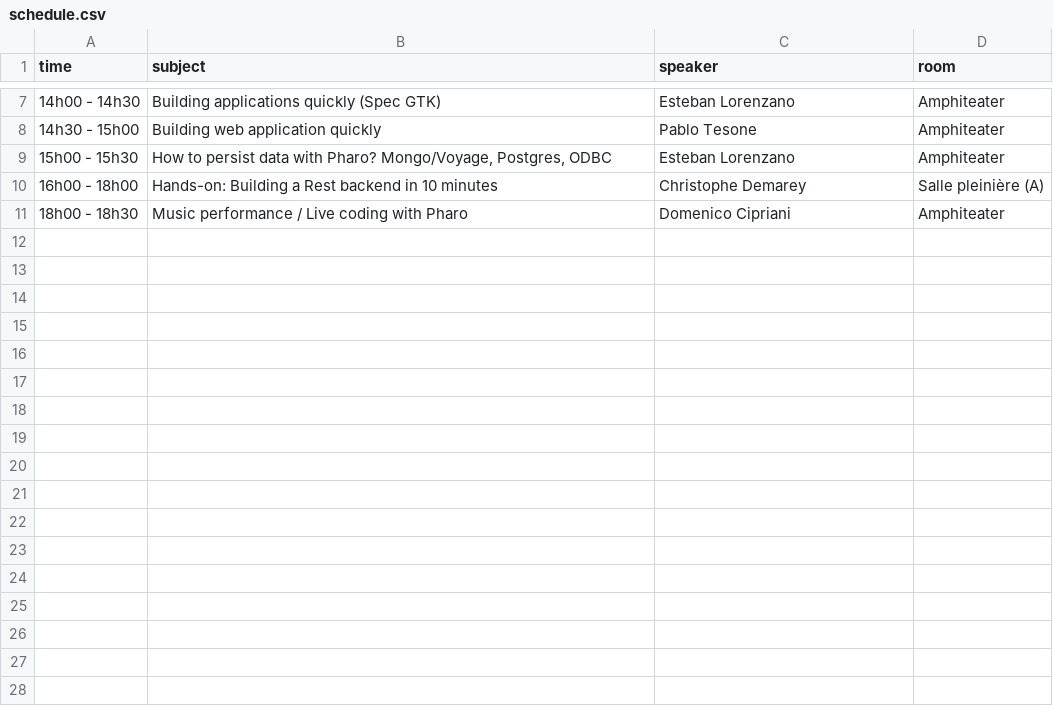
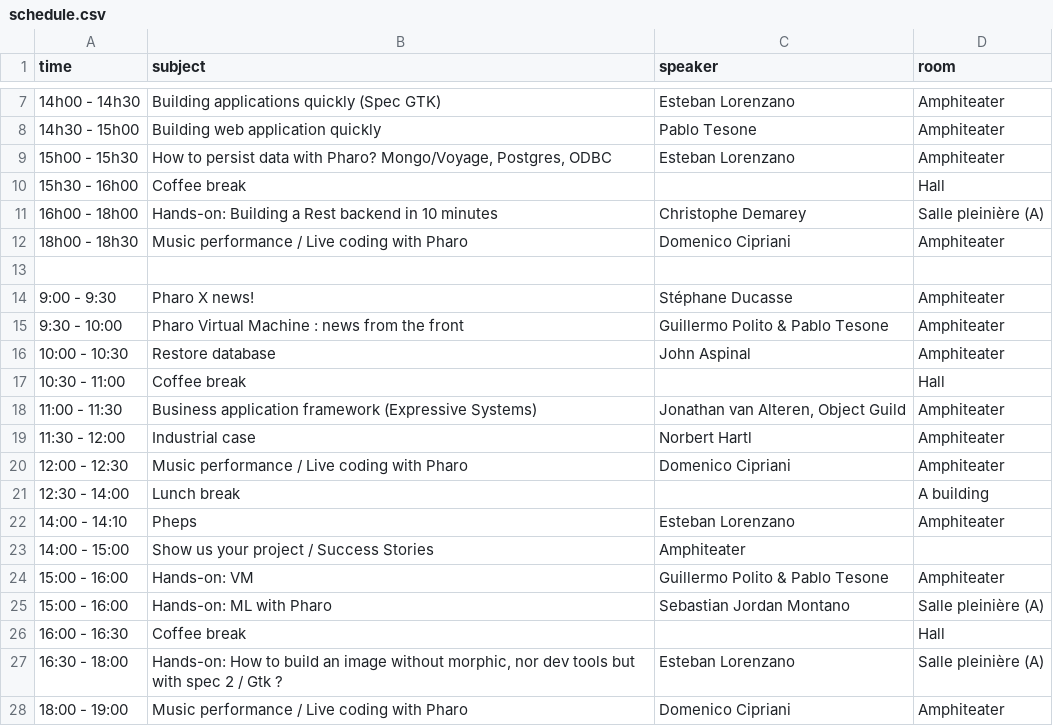
Before and after one commit to pharo-project/pharodays, a CSV file: templates/schedule.csv, drawn as a sheet; only a part is shown, gaps mark what is left out; the diff covers the shown part only; the diff names each change by its address in the sheet, - before the commit and + after, or states it on an @@ line.

Commit message:
update pharo days schedule

```diff
--- a/templates/schedule.csv
+++ b/templates/schedule.csv
+row 10: 15h30 - 16h00 | Coffee break |  | Hall
+row 13: (empty)
+row 14: 9:00 - 9:30 | Pharo X news! | Stéphane Ducasse | Amphiteater
+row 15: 9:30 - 10:00 | Pharo Virtual Machine : news from the front | Guillermo Polito & Pablo Tesone | Amphiteater
+row 16: 10:00 - 10:30 | Restore database | John Aspinal | Amphiteater
+row 17: 10:30 - 11:00 | Coffee break |  | Hall
+row 18: 11:00 - 11:30 | Business application framework (Expressive Systems) | Jonathan van Alteren, Object Guild | Amphiteater
+row 19: 11:30 - 12:00 | Industrial case | Norbert Hartl | Amphiteater
+row 20: 12:00 - 12:30 | Music performance / Live coding with Pharo | Domenico Cipriani | Amphiteater
+row 21: 12:30 - 14:00 | Lunch break |  | A building
+row 22: 14:00 - 14:10 | Pheps | Esteban Lorenzano | Amphiteater
+row 23: 14:00 - 15:00 | Show us your project / Success Stories | Amphiteater
+row 24: 15:00 - 16:00 | Hands-on: VM | Guillermo Polito & Pablo Tesone | Amphiteater
+row 25: 15:00 - 16:00 | Hands-on: ML with Pharo | Sebastian Jordan Montano | Salle pleinière (A)
+row 26: 16:00 - 16:30 | Coffee break |  | Hall
+row 27: 16:30 - 18:00 | Hands-on: How to build an image without morphic, nor dev tools but with spec 2 / Gtk ? | Esteban Lorenzano | Salle pleinière (A)
+row 28: 18:00 - 19:00 | Music performance / Live coding with Pharo | Domenico Cipriani | Amphiteater
```
Also changed, not shown: 16 added rows and 1 edited cell elsewhere in this file, 1 other file.
